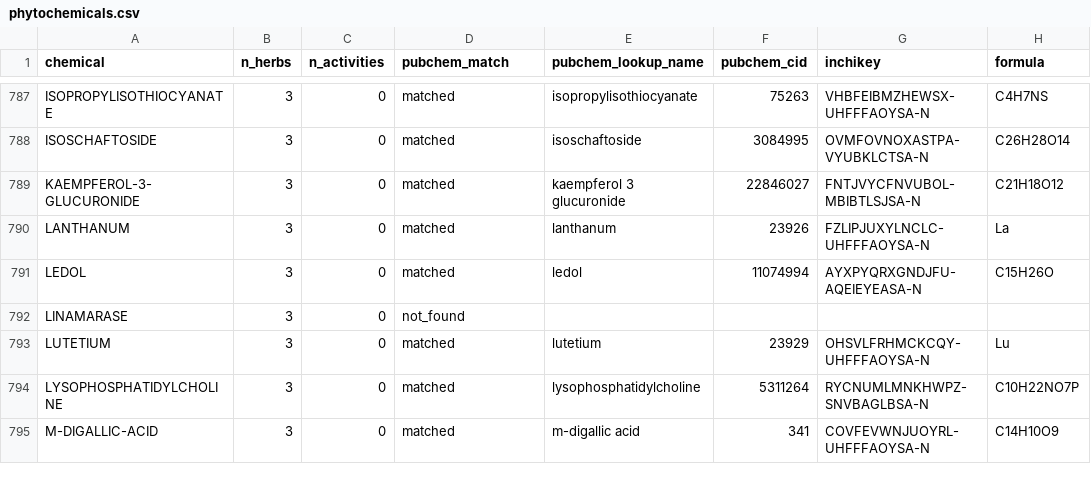
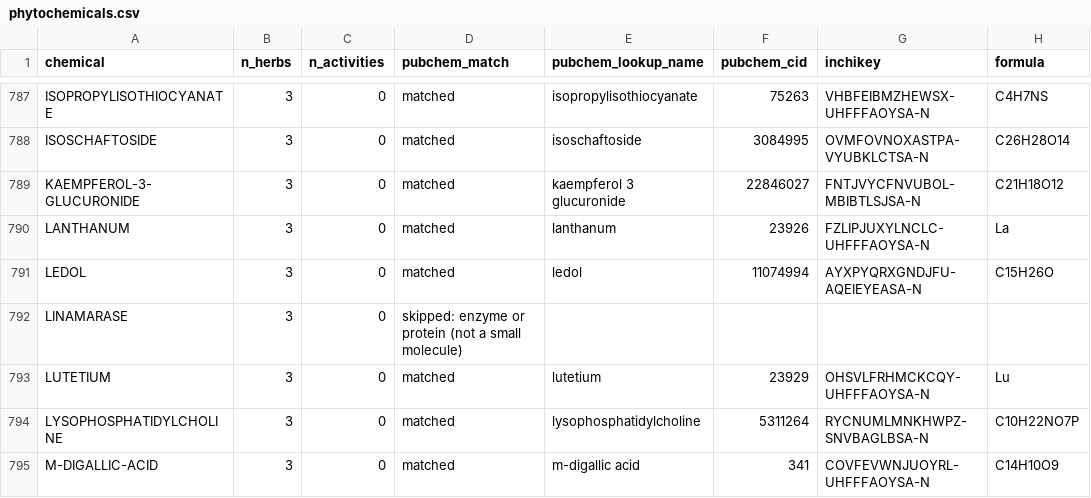
Before and after one commit to IAbdullahSlash/Ayurveda-dataset, a CSV file: data/processed/phytochemicals.csv, drawn as a sheet; only a part is shown, gaps mark what is left out; the diff covers the shown part only; the diff names each change by its address in the sheet, - before the commit and + after, or states it on an @@ line.

Commit message:
Exclude enzymes from PubChem matching and complete the ChEMBL run
Dr. Duke lists enzymes and proteins (peroxidase, amylase, ...) as chemicals, and PubChem's
name search mapped them to unrelated small molecules. They are now marked as skipped (22
names) and never sent to ChEMBL. The ChEMBL step ran for 195 compounds without failures:
323 compound-target links to 196 human proteins (separate CC BY-SA file, not versioned).

```diff
--- a/data/processed/phytochemicals.csv
+++ b/data/processed/phytochemicals.csv
-D792 (pubchem_match): not_found
+D792 (pubchem_match): skipped: enzyme or protein (not a small molecule)
```
Also changed, not shown: 63 edited cells elsewhere in this file, 2 other files.
